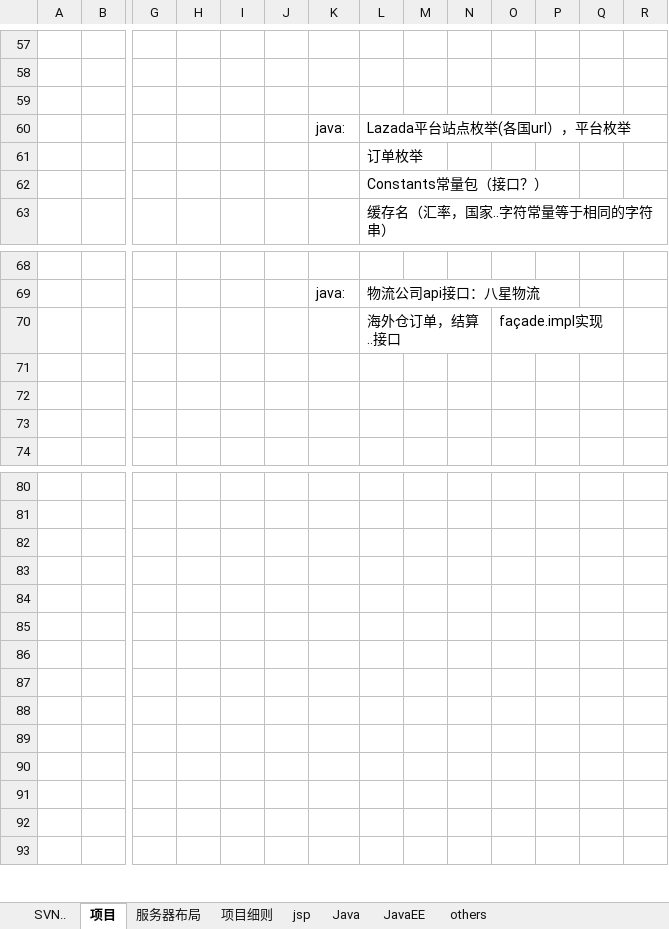
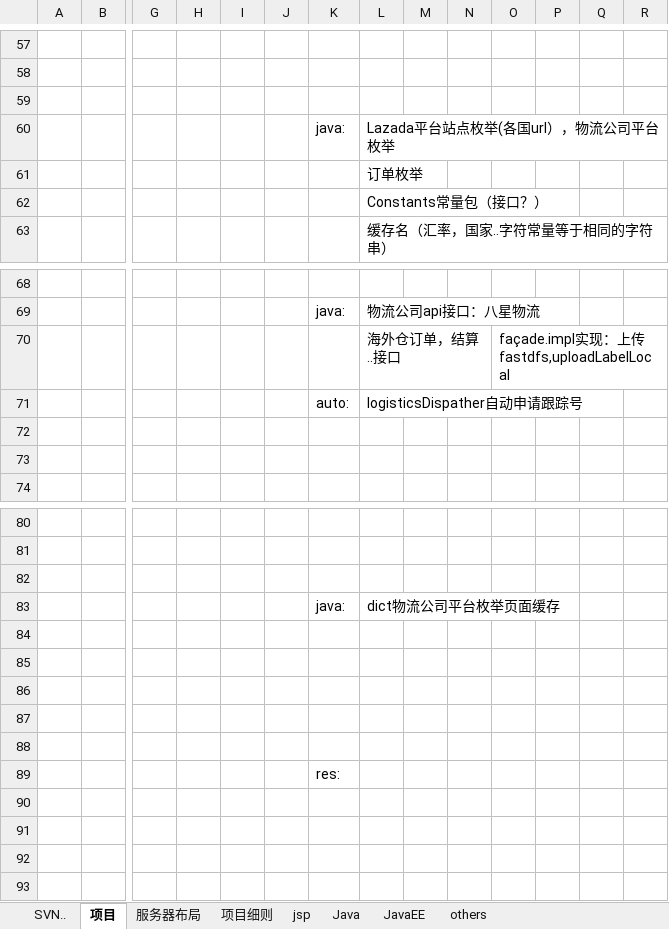
Before and after one commit to Hermes1996/jsp, an Excel workbook: xml/workFile.xlsx, sheet 项目, drawn as a sheet; only a part is shown, gaps mark what is left out; values as stored, in another font and other column widths than the file's, no borders; charts and pictures not drawn; removed rows and columns are numbered as before the commit, all else as after; rows hold the shown columns only; the diff names each change by its address in the sheet, - before the commit and + after, or states it on an @@ line.

```diff
--- a/xml/workFile.xlsx (sheet 项目)
+++ b/xml/workFile.xlsx (sheet 项目)
-L60: Lazada平台站点枚举(各国url），平台枚举
+L60: Lazada平台站点枚举(各国url），物流公司平台枚举
-O70: façade.impl实现
+O70: façade.impl实现：上传fastdfs,uploadLabelLocal
-row 71: (empty)
+row 71:  |  |  |  |  |  | auto: | logisticsDispather自动申请跟踪号
+row 83:  |  |  |  |  |  | java: | dict物流公司平台枚举页面缓存
-K89: (empty)
+K89: res:
-row 89: (empty)
```
Also changed, not shown: sheet SVN.., sheet others, charts or pictures, 4 other files.
